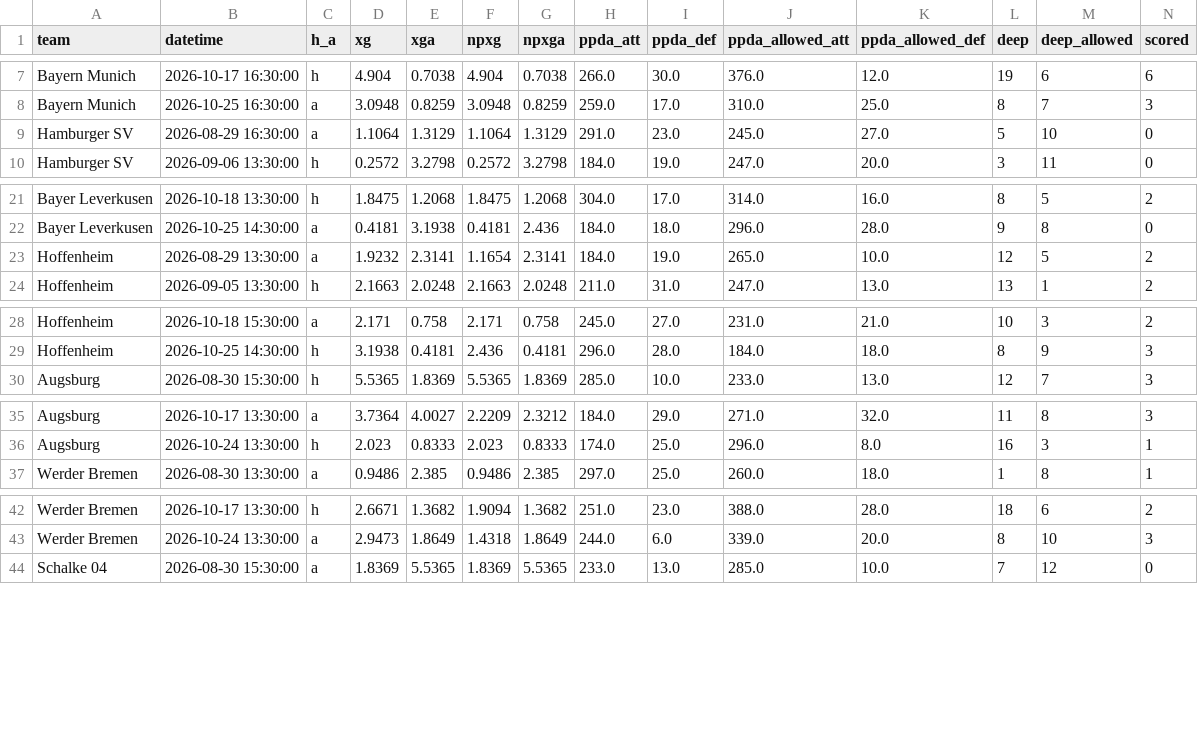
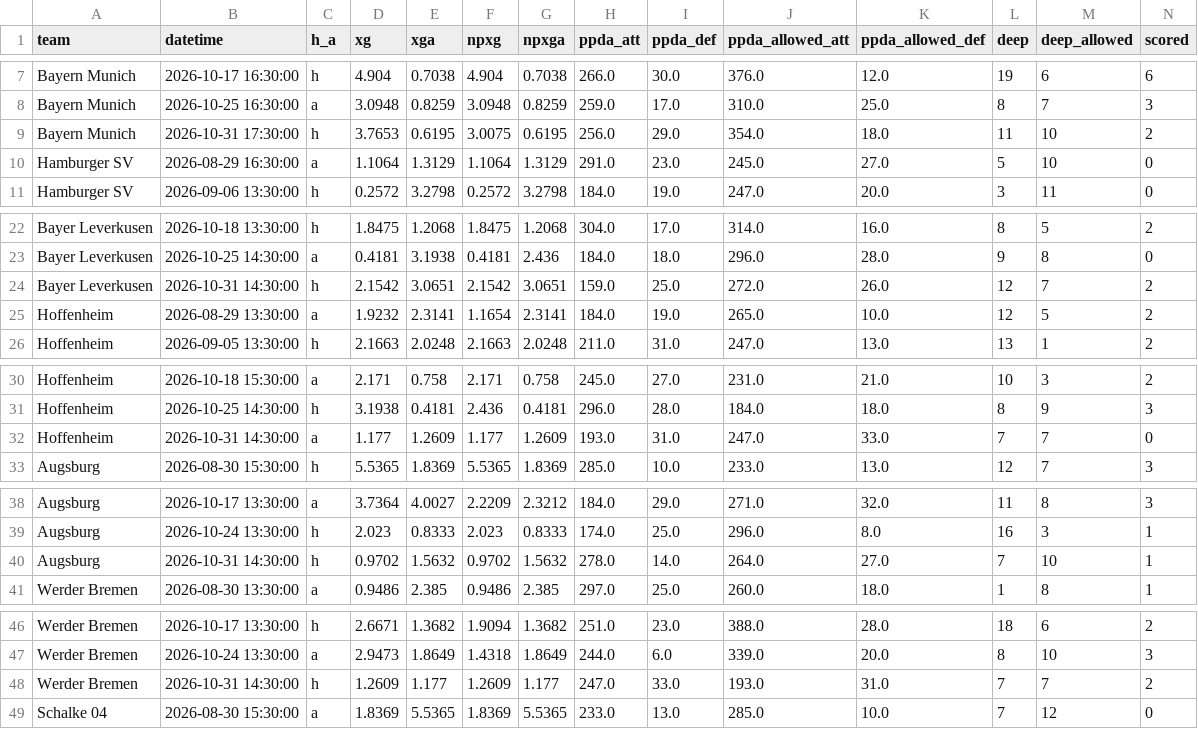
Before and after one commit to dndud3377/footy, a CSV file: data/raw/understat/team_history_BUNDESLIGA_2026.csv, drawn as a sheet; only a part is shown, gaps mark what is left out; rows hold the shown columns only; the diff covers the shown part only; the diff names each change by its address in the sheet, - before the commit and + after, or states it on an @@ line.

```diff
--- a/data/raw/understat/team_history_BUNDESLIGA_2026.csv
+++ b/data/raw/understat/team_history_BUNDESLIGA_2026.csv
+row 9: Bayern Munich | 2026-10-31 17:30:00 | h | 3.7653 | 0.6195 | 3.0075 | 0.6195 | 256.0 | 29.0 | 354.0 | 18.0 | 11 | 10 | 2
+row 24: Bayer Leverkusen | 2026-10-31 14:30:00 | h | 2.1542 | 3.0651 | 2.1542 | 3.0651 | 159.0 | 25.0 | 272.0 | 26.0 | 12 | 7 | 2
+row 32: Hoffenheim | 2026-10-31 14:30:00 | a | 1.177 | 1.2609 | 1.177 | 1.2609 | 193.0 | 31.0 | 247.0 | 33.0 | 7 | 7 | 0
+row 40: Augsburg | 2026-10-31 14:30:00 | h | 0.9702 | 1.5632 | 0.9702 | 1.5632 | 278.0 | 14.0 | 264.0 | 27.0 | 7 | 10 | 1
+row 48: Werder Bremen | 2026-10-31 14:30:00 | h | 1.2609 | 1.177 | 1.2609 | 1.177 | 247.0 | 33.0 | 193.0 | 31.0 | 7 | 7 | 2
```
Also changed, not shown: 7 added rows elsewhere in this file, data/processed/fixtures.csv, data/raw/understat/players_BUNDESLIGA_2026.csv, 24 other files.
